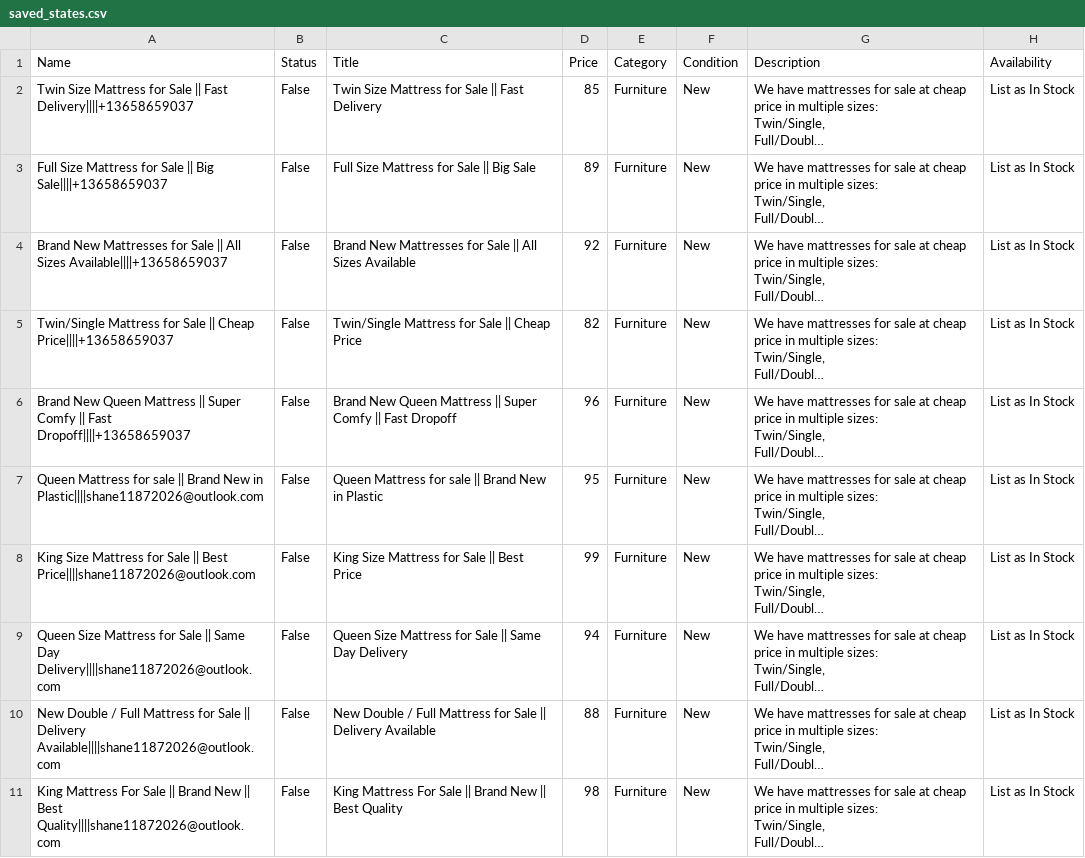
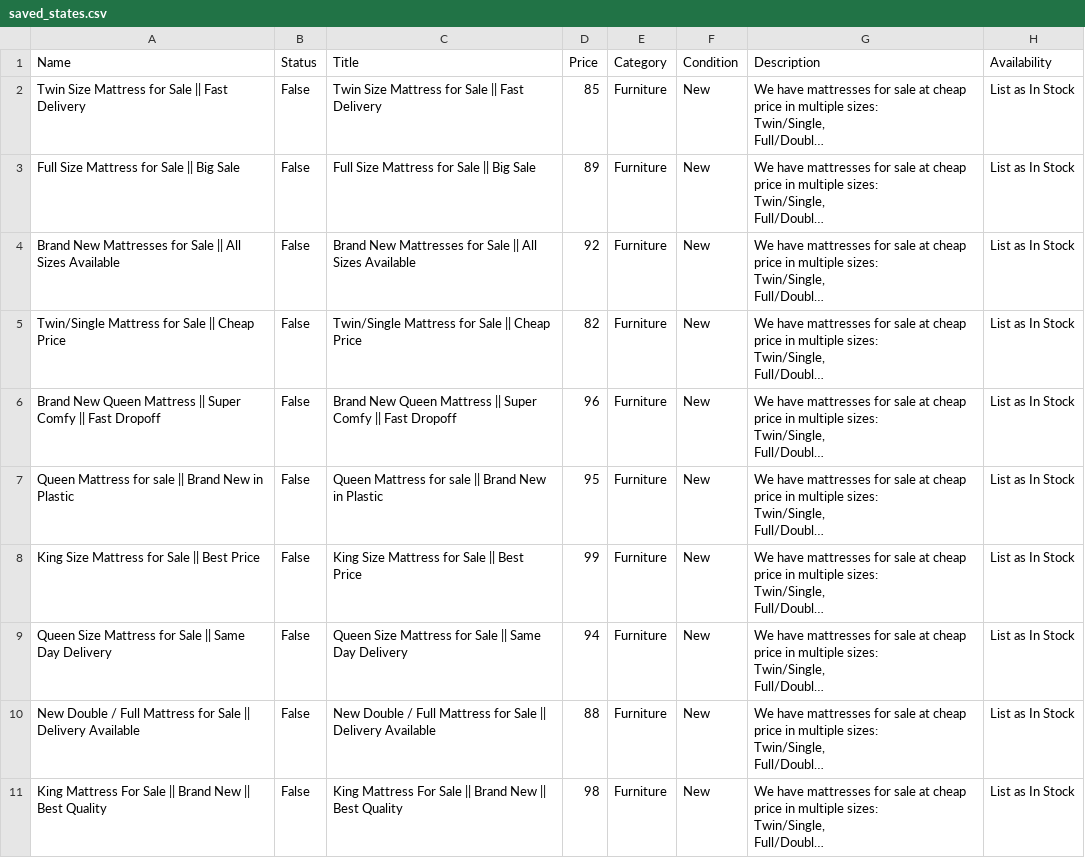
Before and after one commit to ibiii786/facebook-bot, a CSV file: saved_states.csv, drawn as a sheet; only a part is shown; long unchanged cells end in …; the diff names each change by its address in the sheet, - before the commit and + after, or states it on an @@ line.

```diff
--- a/saved_states.csv
+++ b/saved_states.csv
-A2 (Name): …|| Fast Delivery||||+13658659037
+A2 (Name): …|| Fast Delivery
-A3 (Name): …|| Big Sale||||+13658659037
+A3 (Name): …|| Big Sale
-A4 (Name): …All Sizes Available||||+13658659037
+A4 (Name): …All Sizes Available
-A5 (Name): …|| Cheap Price||||+13658659037
+A5 (Name): …|| Cheap Price
-A6 (Name): …|| Fast Dropoff||||+13658659037
+A6 (Name): …|| Fast Dropoff
-A7 (Name): …New in Plastic||||shane11872026@outlook.com
+A7 (Name): …New in Plastic
-A8 (Name): …|| Best Price||||shane11872026@outlook.com
+A8 (Name): …|| Best Price
-A9 (Name): …Same Day Delivery||||shane11872026@outlook.com
+A9 (Name): …Same Day Delivery
-A10 (Name): …|| Delivery Available||||shane11872026@outlook.com
+A10 (Name): …|| Delivery Available
-A11 (Name): …|| Best Quality||||shane11872026@outlook.com
+A11 (Name): …|| Best Quality
```
Also changed, not shown: 13 other files.
